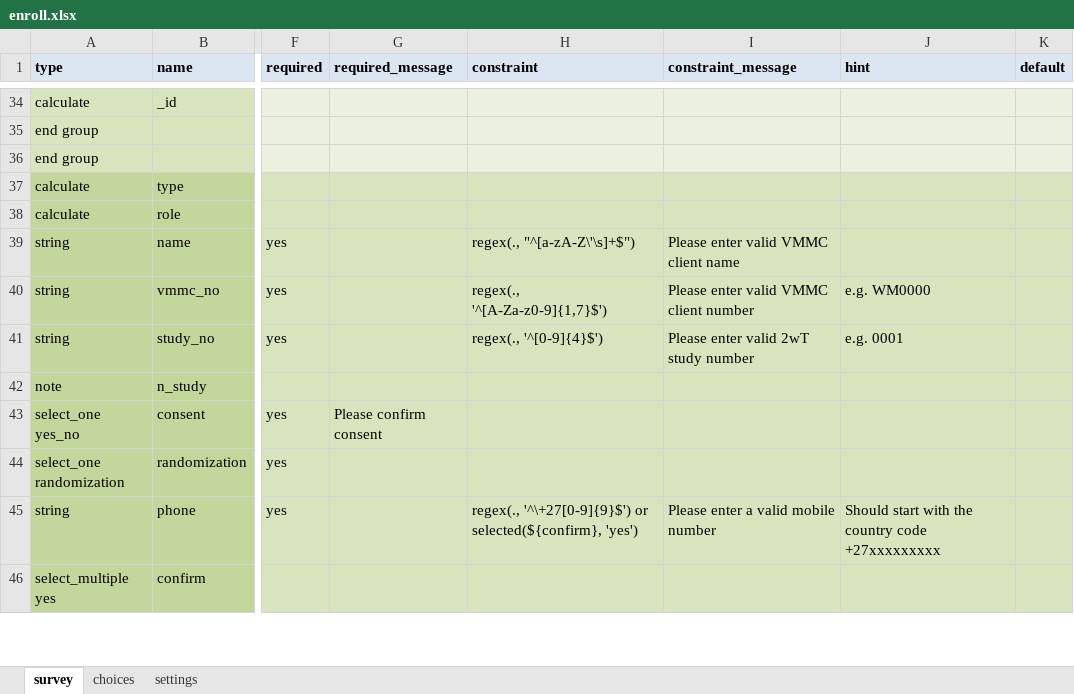
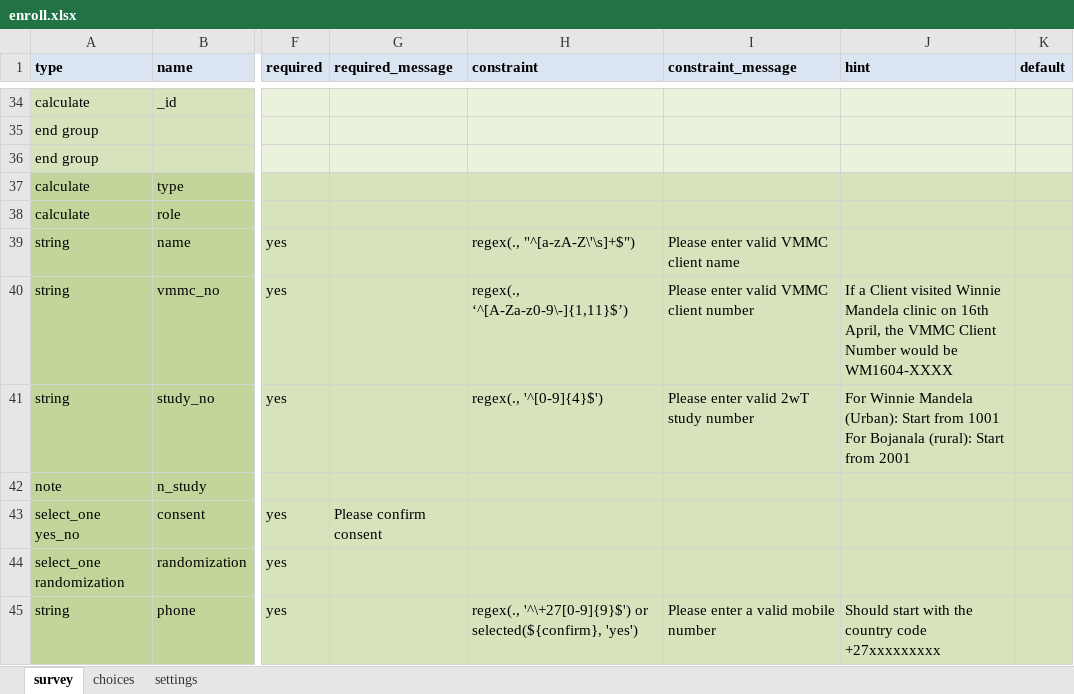
Before and after one commit to I-TECH-UW/2waytexting, an Excel workbook: config/itech-aurum/forms/app/enroll.xlsx, sheet survey, drawn as a sheet; only a part is shown, gaps mark what is left out; the shorter side is filled out with more unchanged rows; values as stored, in another font and other column widths than the file's, no borders; the diff names each change by its address in the sheet, - before the commit and + after, or states it on an @@ line.

```diff
--- a/config/itech-aurum/forms/app/enroll.xlsx (sheet survey)
+++ b/config/itech-aurum/forms/app/enroll.xlsx (sheet survey)
-H40 (constraint): regex(., '^[A-Za-z0-9]{1,7}$')
+H40 (constraint): regex(., ‘^[A-Za-z0-9\-]{1,11}$’)
-J40 (hint): e.g. WM0000
+J40 (hint): If a Client visited Winnie Mandela clinic on 16th April, the VMMC Client Number would be WM1604-XXXX
-J41 (hint): e.g. 0001
+J41 (hint): For Winnie Mandela (Urban): Start from 1001 For Bojanala (rural): Start from 2001
```
Also changed, not shown: config/itech-aurum/forms/app/client_visit.xlsx, 4 other files.
